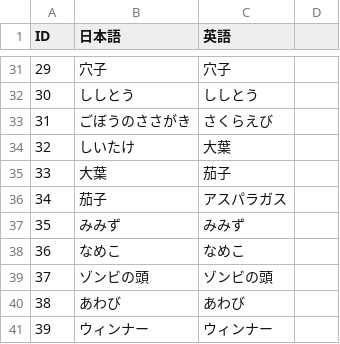
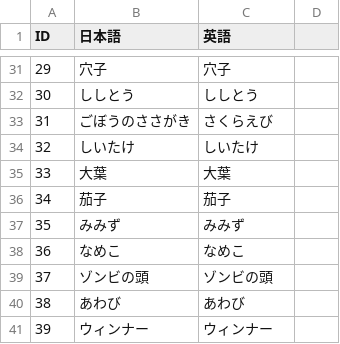
Before and after one commit to kuronokurujp/tenpura_ios, a CSV file: tenpura/Resources/data/textData.csv, drawn as a sheet; only a part is shown, gaps mark what is left out; the diff covers the shown part only; the diff names each change by its address in the sheet, - before the commit and + after, or states it on an @@ line.

```diff
--- a/tenpura/Resources/data/textData.csv
+++ b/tenpura/Resources/data/textData.csv
-C34 (英語): 大葉
+C34 (英語): しいたけ
-C35 (英語): 茄子
+C35 (英語): 大葉
-C36 (英語): アスパラガス
+C36 (英語): 茄子
```
Also changed, not shown: 32 added rows, 15 removed rows, 6 edited cells and row numbers in column A elsewhere in this file, tenpura/Resources/data/netaList.csv, 21 other files.
